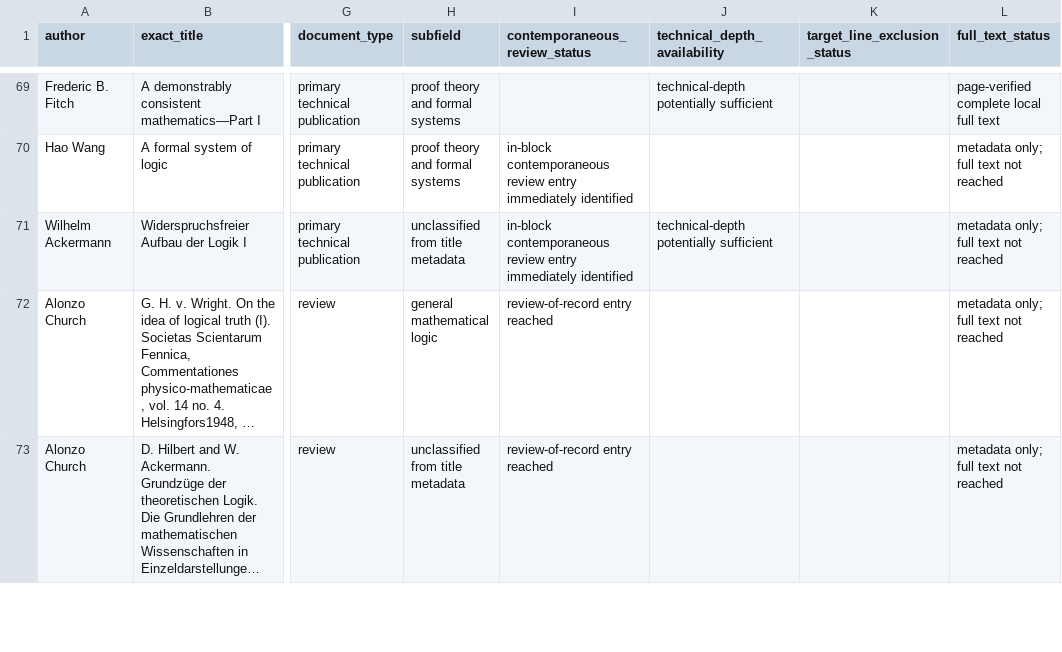
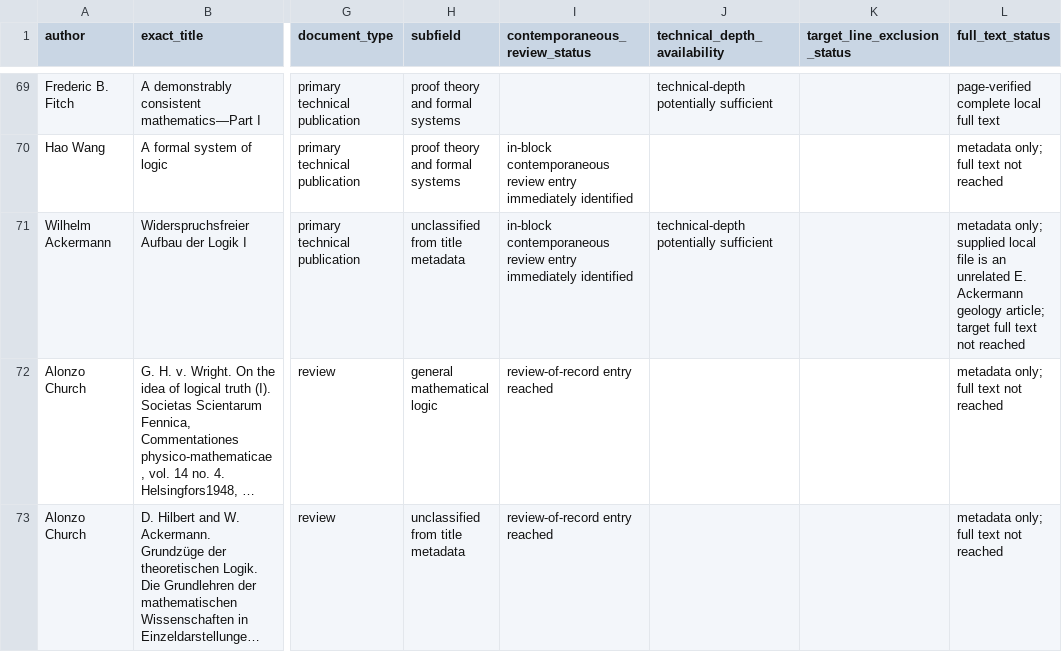
Before and after one commit to zyx1st-png/SRT-Pub, a TSV file: Philosophy/Papers/Forcing_CH_Evidence/CONTROL_ARCHIVE_SWEEP_JSL_1950_1955_INVENTORY.tsv, drawn as a sheet; only a part is shown, gaps mark what is left out; long unchanged cells end in …; the diff covers the shown part only; the diff names each change by its address in the sheet, - before the commit and + after, or states it on an @@ line.

```diff
--- a/Philosophy/Papers/Forcing_CH_Evidence/CONTROL_ARCHIVE_SWEEP_JSL_1950_1955_INVENTORY.tsv
+++ b/Philosophy/Papers/Forcing_CH_Evidence/CONTROL_ARCHIVE_SWEEP_JSL_1950_1955_INVENTORY.tsv
-L71 (full_text_status): metadata only; full text…
+L71 (full_text_status): metadata only; supplied local file is an unrelated E. Ackermann geology article; target full text…
```
Also changed, not shown: 13 edited cells elsewhere in this file, 3 other files.
